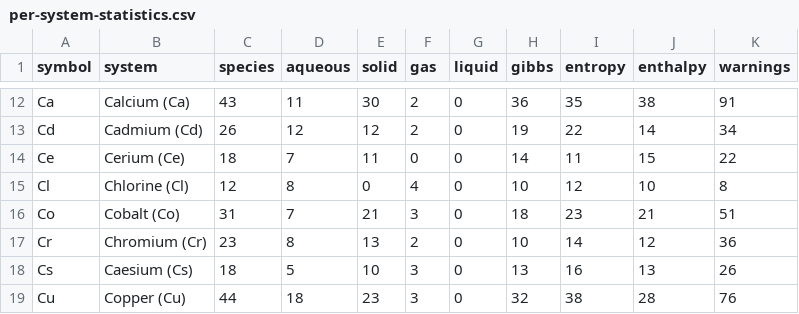
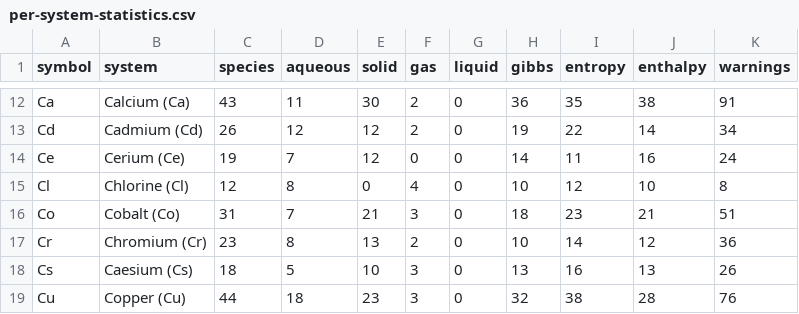
Before and after one commit to FrederikLizakJohansen/pourbase, a CSV file: docs/statistics/per-system-statistics.csv, drawn as a sheet; only a part is shown, gaps mark what is left out.

Commit message:
Add NBS Ce3S4 enthalpy with reviewed formal-state definition

```diff
--- a/docs/statistics/per-system-statistics.csv
+++ b/docs/statistics/per-system-statistics.csv
@@ -13,3 +13,3 @@ Ca,Calcium (Ca),43,11,30,2,0,36,35,38,91
 Cd,Cadmium (Cd),26,12,12,2,0,19,22,14,34
-Ce,Cerium (Ce),18,7,11,0,0,14,11,15,22
+Ce,Cerium (Ce),19,7,12,0,0,14,11,16,24
 Cl,Chlorine (Cl),12,8,0,4,0,10,12,10,8
```
Also changed, not shown: 10 other files.
